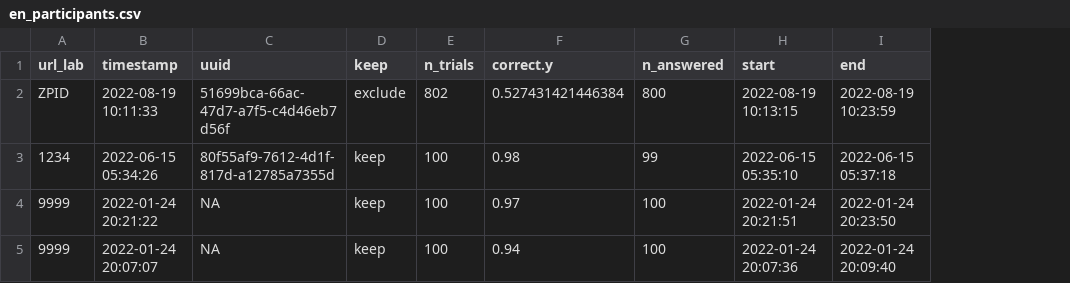
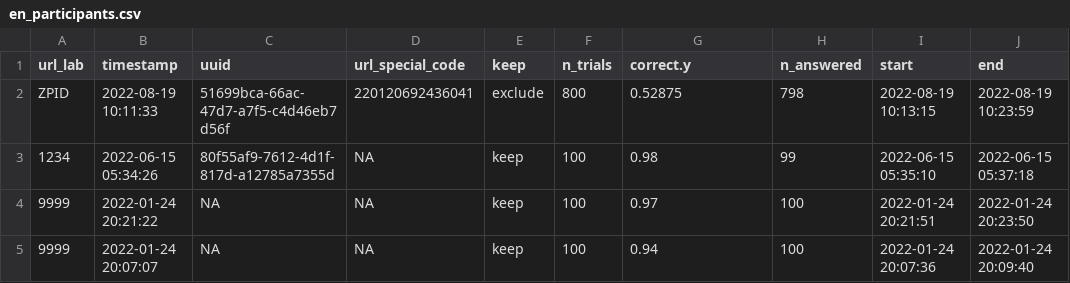
Before and after one commit to SemanticPriming/SPAML, a CSV file: 04_Procedure/summary_data/en_participants.csv, drawn as a sheet; only a part is shown; addresses are those after the commit; the diff names each change by its address in the sheet, - before the commit and + after, or states it on an @@ line.

```diff
--- a/04_Procedure/summary_data/en_participants.csv
+++ b/04_Procedure/summary_data/en_participants.csv
+column D (url_special_code), rows 2-5: 220120692436041 | NA | NA | NA
-F2 (n_trials): 802
+F2 (n_trials): 800
-G2 (correct.y): 0.527431421446384
+G2 (correct.y): 0.52875
-H2 (n_answered): 800
+H2 (n_answered): 798
```
Also changed, not shown: 4 other files.
